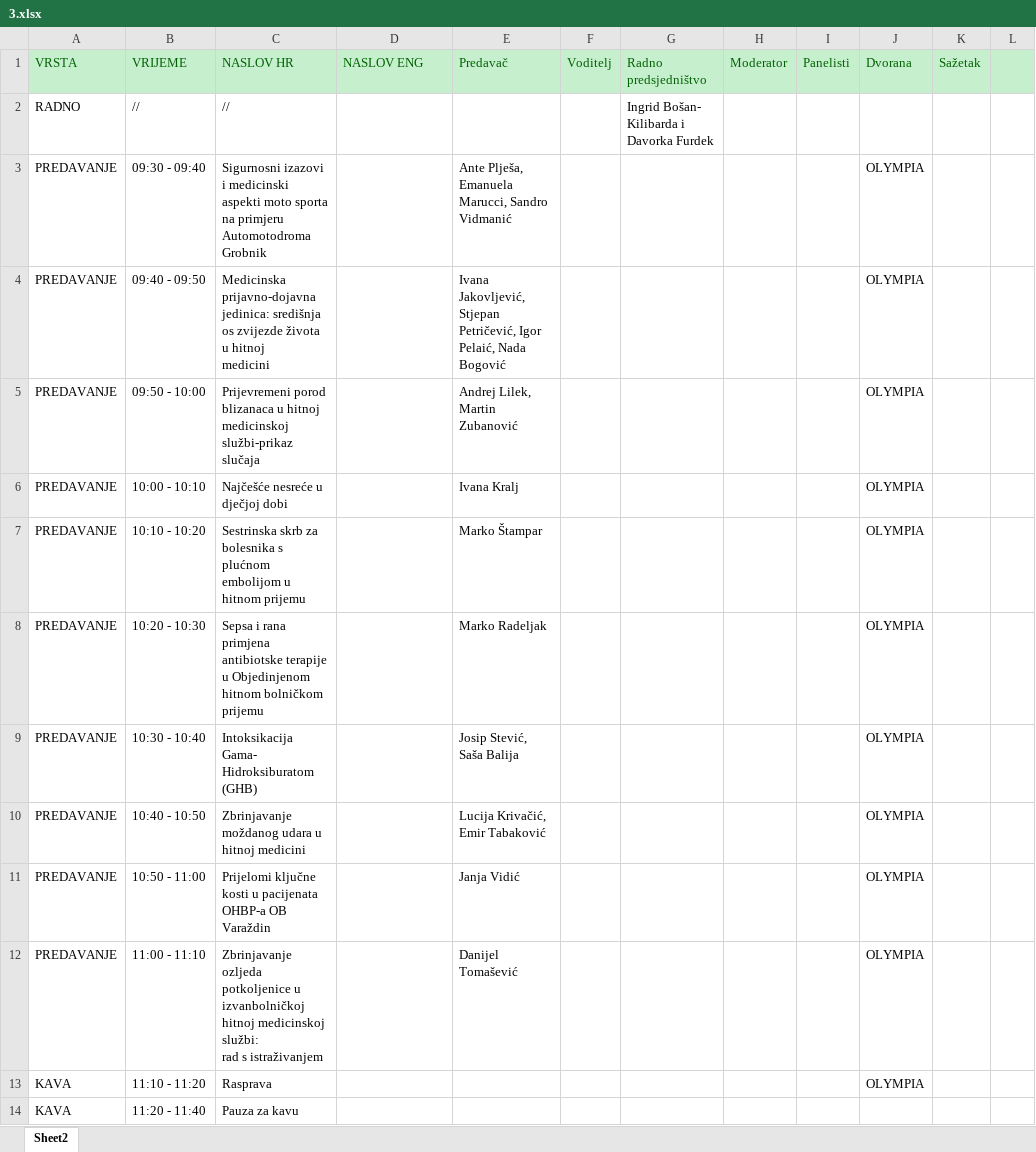
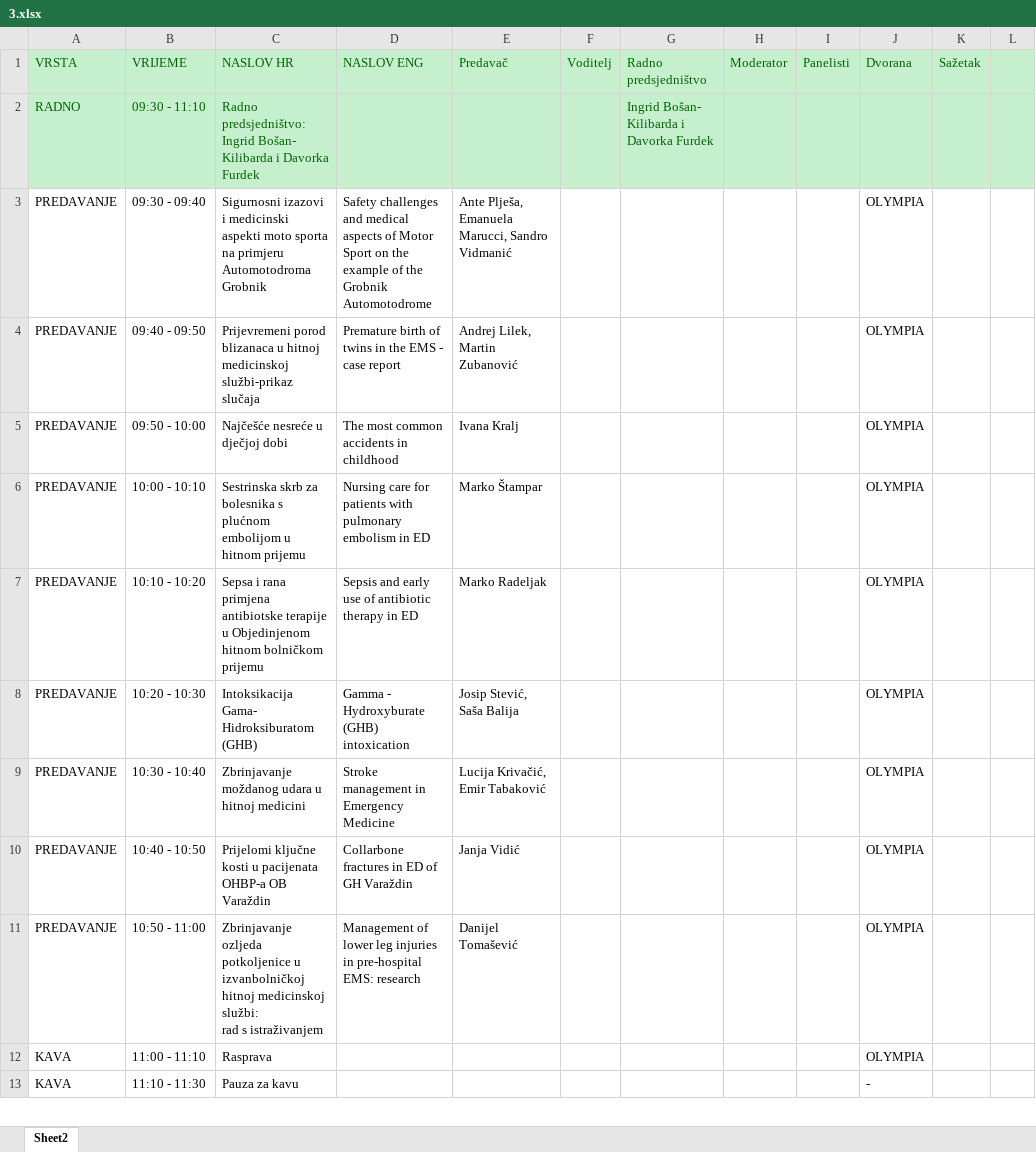
Before and after one commit to app-bonic/HSDHM, an Excel workbook: data/3.xlsx, sheet Sheet2, drawn as a sheet; only a part is shown; values as stored, in another font and other column widths than the file's, no borders; removed rows and columns are numbered as before the commit, all else as after; ↵ is a line break in a cell; the diff covers the shown part only; the diff names each change by its address in the sheet, - before the commit and + after, or states it on an @@ line.

```diff
--- a/data/3.xlsx (sheet Sheet2)
+++ b/data/3.xlsx (sheet Sheet2)
-A2:L2 fill: none
+A2:L2 fill: #C6EFCE
-A2:C2 text colour: black
+A2:C2 text colour: #006100
-B2 (VRIJEME): //
+B2 (VRIJEME): 09:30 - 11:10
-C2 (NASLOV HR): //
+C2 (NASLOV HR): Radno predsjedništvo: Ingrid Bošan- Kilibarda i Davorka Furdek
-G2 text colour: black
+G2 text colour: #006100
-D3 (NASLOV ENG): (empty)
+D3 (NASLOV ENG): Safety challenges and medical aspects of Motor Sport on the example of the Grobnik Automotodrome
-row 4: PREDAVANJE | 09:40 - 09:50 | Medicinska prijavno-dojavna jedinica: središnja os zvijezde života u hitnoj ↵ medicini |  | Ivana Jakovljević, Stjepan Petričević, Igor Pelaić, Nada Bogović |  |  |  |  | OLYMPIA
-B4 (VRIJEME): 09:50 - 10:00
+B4 (VRIJEME): 09:40 - 09:50
-D4 (NASLOV ENG): (empty)
+D4 (NASLOV ENG): Premature birth of twins in the EMS - case report
-B5 (VRIJEME): 10:00 - 10:10
+B5 (VRIJEME): 09:50 - 10:00
-D5 (NASLOV ENG): (empty)
+D5 (NASLOV ENG): The most common accidents in childhood
-B6 (VRIJEME): 10:10 - 10:20
+B6 (VRIJEME): 10:00 - 10:10
-D6 (NASLOV ENG): (empty)
+D6 (NASLOV ENG): Nursing care for patients with pulmonary embolism in ED
-B7 (VRIJEME): 10:20 - 10:30
+B7 (VRIJEME): 10:10 - 10:20
-D7 (NASLOV ENG): (empty)
+D7 (NASLOV ENG): Sepsis and early use of antibiotic therapy in ED
-B8 (VRIJEME): 10:30 - 10:40
+B8 (VRIJEME): 10:20 - 10:30
-D8 (NASLOV ENG): (empty)
+D8 (NASLOV ENG): Gamma - Hydroxyburate (GHB) intoxication
-B9 (VRIJEME): 10:40 - 10:50
+B9 (VRIJEME): 10:30 - 10:40
-D9 (NASLOV ENG): (empty)
+D9 (NASLOV ENG): Stroke management in Emergency Medicine
-B10 (VRIJEME): 10:50 - 11:00
+B10 (VRIJEME): 10:40 - 10:50
-D10 (NASLOV ENG): (empty)
+D10 (NASLOV ENG): Collarbone fractures in ED of GH Varaždin
-B11 (VRIJEME): 11:00 - 11:10
+B11 (VRIJEME): 10:50 - 11:00
-D11 (NASLOV ENG): (empty)
+D11 (NASLOV ENG): Management of lower leg injuries in pre-hospital EMS: research
-B12 (VRIJEME): 11:10 - 11:20
+B12 (VRIJEME): 11:00 - 11:10
-B13 (VRIJEME): 11:20 - 11:40
+B13 (VRIJEME): 11:10 - 11:30
-J13 (Dvorana): (empty)
+J13 (Dvorana): -
```
Also changed, not shown: 28 edited cells and cell formats elsewhere in this sheet, data/1.xlsx, data/2.xlsx, 1 other file.
